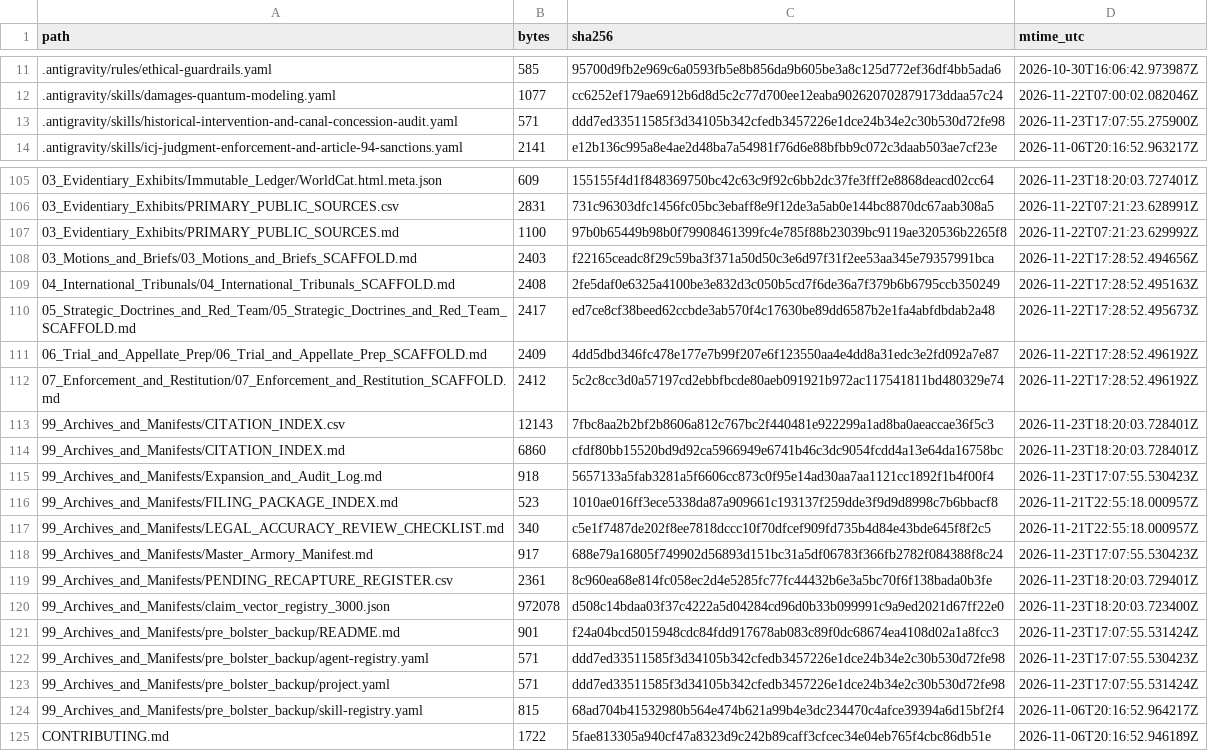
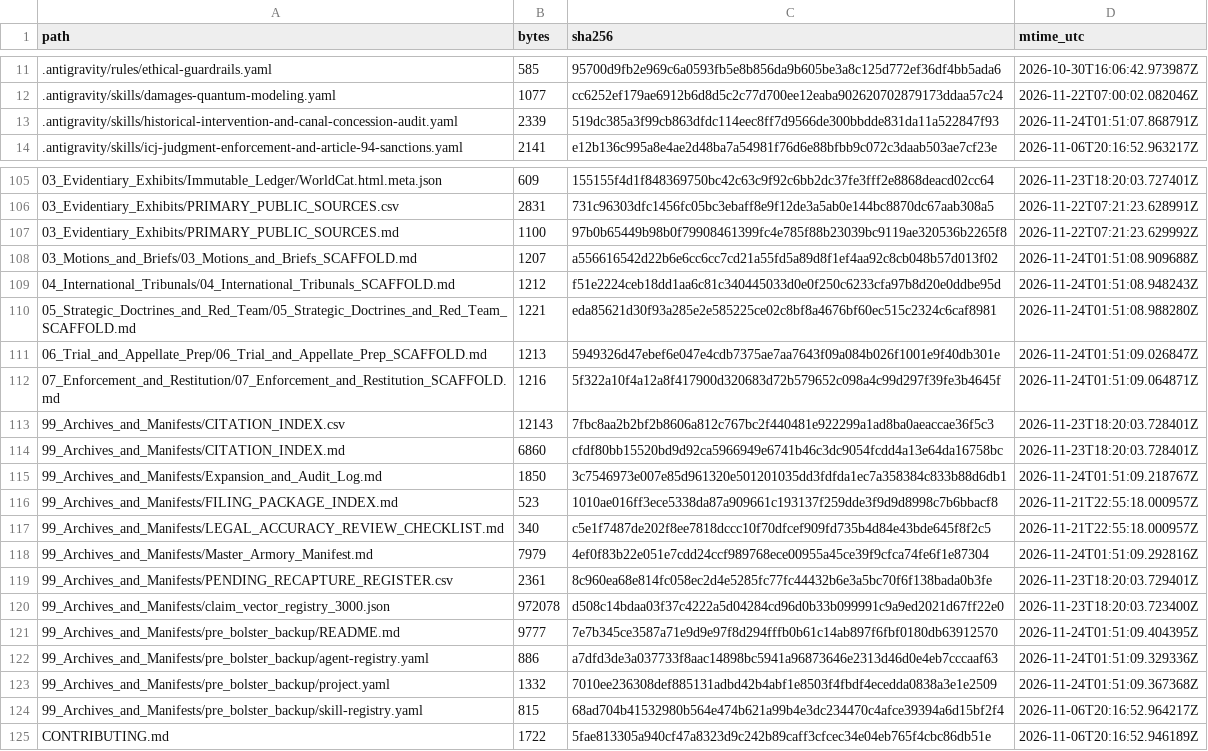
Before and after one commit to GlobalRestitutionAlliance/turtle-island-us-paiute-indian-tribe-of-utah-cedar-band-o-master-litigation, a CSV file: 99_Archives_and_Manifests/MANIFEST_SHA256.csv, drawn as a sheet; only a part is shown, gaps mark what is left out; the diff covers the shown part only.

```diff
--- a/99_Archives_and_Manifests/MANIFEST_SHA256.csv
+++ b/99_Archives_and_Manifests/MANIFEST_SHA256.csv
@@ -12,3 +12,3 @@ path,bytes,sha256,mtime_utc
 .antigravity/skills/damages-quantum-modeling.yaml,1077,cc6252ef179ae6912b6d8d5c2c77d700ee12eaba902620702879173ddaa57c24,2026-11-22T07:00:02.082046Z
-.antigravity/skills/historical-intervention-and-canal-concession-audit.yaml,571,ddd7ed33511585f3d34105b342cfedb3457226e1dce24b34e2c30b530d72fe98,2026-11-23T17:07:55.275900Z
+.antigravity/skills/historical-intervention-and-canal-concession-audit.yaml,2339,519dc385a3f99cb863dfdc114eec8ff7d9566de300bbdde831da11a522847f93,2026-11-24T01:51:07.868791Z
 .antigravity/skills/icj-judgment-enforcement-and-article-94-sanctions.yaml,2141,e12b136c995a8e4ae2d48ba7a54981f76d6e88bfbb9c072c3daab503ae7cf23e,2026-11-06T20:16:52.963217Z
@@ -107,18 +107,18 @@ path,bytes,sha256,mtime_utc
 03_Evidentiary_Exhibits/PRIMARY_PUBLIC_SOURCES.md,1100,97b0b65449b98b0f79908461399fc4e785f88b23039bc9119ae320536b2265f8,2026-11-22T07:21:23.629992Z
-03_Motions_and_Briefs/03_Motions_and_Briefs_SCAFFOLD.md,2403,f22165ceadc8f29c59ba3f371a50d50c3e6d97f31f2ee53aa345e79357991bca,2026-11-22T17:28:52.494656Z
-04_International_Tribunals/04_International_Tribunals_SCAFFOLD.md,2408,2fe5daf0e6325a4100be3e832d3c050b5cd7f6de36a7f379b6b6795ccb350249,2026-11-22T17:28:52.495163Z
-05_Strategic_Doctrines_and_Red_Team/05_Strategic_Doctrines_and_Red_Team_SCAFFOLD.md,2417,ed7ce8cf38beed62ccbde3ab570f4c17630be89dd6587b2e1fa4abfdbdab2a48,2026-11-22T17:28:52.495673Z
-06_Trial_and_Appellate_Prep/06_Trial_and_Appellate_Prep_SCAFFOLD.md,2409,4dd5dbd346fc478e177e7b99f207e6f123550aa4e4dd8a31edc3e2fd092a7e87,2026-11-22T17:28:52.496192Z
-07_Enforcement_and_Restitution/07_Enforcement_and_Restitution_SCAFFOLD.md,2412,5c2c8cc3d0a57197cd2ebbfbcde80aeb091921b972ac117541811bd480329e74,2026-11-22T17:28:52.496192Z
+03_Motions_and_Briefs/03_Motions_and_Briefs_SCAFFOLD.md,1207,a556616542d22b6e6cc6cc7cd21a55fd5a89d8f1ef4aa92c8cb048b57d013f02,2026-11-24T01:51:08.909688Z
+04_International_Tribunals/04_International_Tribunals_SCAFFOLD.md,1212,f51e2224ceb18dd1aa6c81c340445033d0e0f250c6233cfa97b8d20e0ddbe95d,2026-11-24T01:51:08.948243Z
+05_Strategic_Doctrines_and_Red_Team/05_Strategic_Doctrines_and_Red_Team_SCAFFOLD.md,1221,eda85621d30f93a285e2e585225ce02c8bf8a4676bf60ec515c2324c6caf8981,2026-11-24T01:51:08.988280Z
+06_Trial_and_Appellate_Prep/06_Trial_and_Appellate_Prep_SCAFFOLD.md,1213,5949326d47ebef6e047e4cdb7375ae7aa7643f09a084b026f1001e9f40db301e,2026-11-24T01:51:09.026847Z
+07_Enforcement_and_Restitution/07_Enforcement_and_Restitution_SCAFFOLD.md,1216,5f322a10f4a12a8f417900d320683d72b579652c098a4c99d297f39fe3b4645f,2026-11-24T01:51:09.064871Z
 99_Archives_and_Manifests/CITATION_INDEX.csv,12143,7fbc8aa2b2bf2b8606a812c767bc2f440481e922299a1ad8ba0aeaccae36f5c3,2026-11-23T18:20:03.728401Z
 99_Archives_and_Manifests/CITATION_INDEX.md,6860,cfdf80bb15520bd9d92ca5966949e6741b46c3dc9054fcdd4a13e64da16758bc,2026-11-23T18:20:03.728401Z
-99_Archives_and_Manifests/Expansion_and_Audit_Log.md,918,5657133a5fab3281a5f6606cc873c0f95e14ad30aa7aa1121cc1892f1b4f00f4,2026-11-23T17:07:55.530423Z
+99_Archives_and_Manifests/Expansion_and_Audit_Log.md,1850,3c7546973e007e85d961320e501201035dd3fdfda1ec7a358384c833b88d6db1,2026-11-24T01:51:09.218767Z
 99_Archives_and_Manifests/FILING_PACKAGE_INDEX.md,523,1010ae016ff3ece5338da87a909661c193137f259dde3f9d9d8998c7b6bbacf8,2026-11-21T22:55:18.000957Z
 99_Archives_and_Manifests/LEGAL_ACCURACY_REVIEW_CHECKLIST.md,340,c5e1f7487de202f8ee7818dccc10f70dfcef909fd735b4d84e43bde645f8f2c5,2026-11-21T22:55:18.000957Z
-99_Archives_and_Manifests/Master_Armory_Manifest.md,917,688e79a16805f749902d56893d151bc31a5df06783f366fb2782f084388f8c24,2026-11-23T17:07:55.530423Z
+99_Archives_and_Manifests/Master_Armory_Manifest.md,7979,4ef0f83b22e051e7cdd24ccf989768ece00955a45ce39f9cfca74fe6f1e87304,2026-11-24T01:51:09.292816Z
 99_Archives_and_Manifests/PENDING_RECAPTURE_REGISTER.csv,2361,8c960ea68e814fc058ec2d4e5285fc77fc44432b6e3a5bc70f6f138bada0b3fe,2026-11-23T18:20:03.729401Z
 99_Archives_and_Manifests/claim_vector_registry_3000.json,972078,d508c14bdaa03f37c4222a5d04284cd96d0b33b099991c9a9ed2021d67ff22e0,2026-11-23T18:20:03.723400Z
-99_Archives_and_Manifests/pre_bolster_backup/README.md,901,f24a04bcd5015948cdc84fdd917678ab083c89f0dc68674ea4108d02a1a8fcc3,2026-11-23T17:07:55.531424Z
-99_Archives_and_Manifests/pre_bolster_backup/agent-registry.yaml,571,ddd7ed33511585f3d34105b342cfedb3457226e1dce24b34e2c30b530d72fe98,2026-11-23T17:07:55.530423Z
-99_Archives_and_Manifests/pre_bolster_backup/project.yaml,571,ddd7ed33511585f3d34105b342cfedb3457226e1dce24b34e2c30b530d72fe98,2026-11-23T17:07:55.531424Z
+99_Archives_and_Manifests/pre_bolster_backup/README.md,9777,7e7b345ce3587a71e9d9e97f8d294fffb0b61c14ab897f6fbf0180db63912570,2026-11-24T01:51:09.404395Z
+99_Archives_and_Manifests/pre_bolster_backup/agent-registry.yaml,886,a7dfd3de3a037733f8aac14898bc5941a96873646e2313d46d0e4eb7cccaaf63,2026-11-24T01:51:09.329336Z
+99_Archives_and_Manifests/pre_bolster_backup/project.yaml,1332,7010ee236308def885131adbd42b4abf1e8503f4fbdf4ecedda0838a3e1e2509,2026-11-24T01:51:09.367368Z
 99_Archives_and_Manifests/pre_bolster_backup/skill-registry.yaml,815,68ad704b41532980b564e474b621a99b4e3dc234470c4afce39394a6d15bf2f4,2026-11-06T20:16:52.964217Z
```
Also changed, not shown: 77 edited cells elsewhere in this file, 37 other files.
